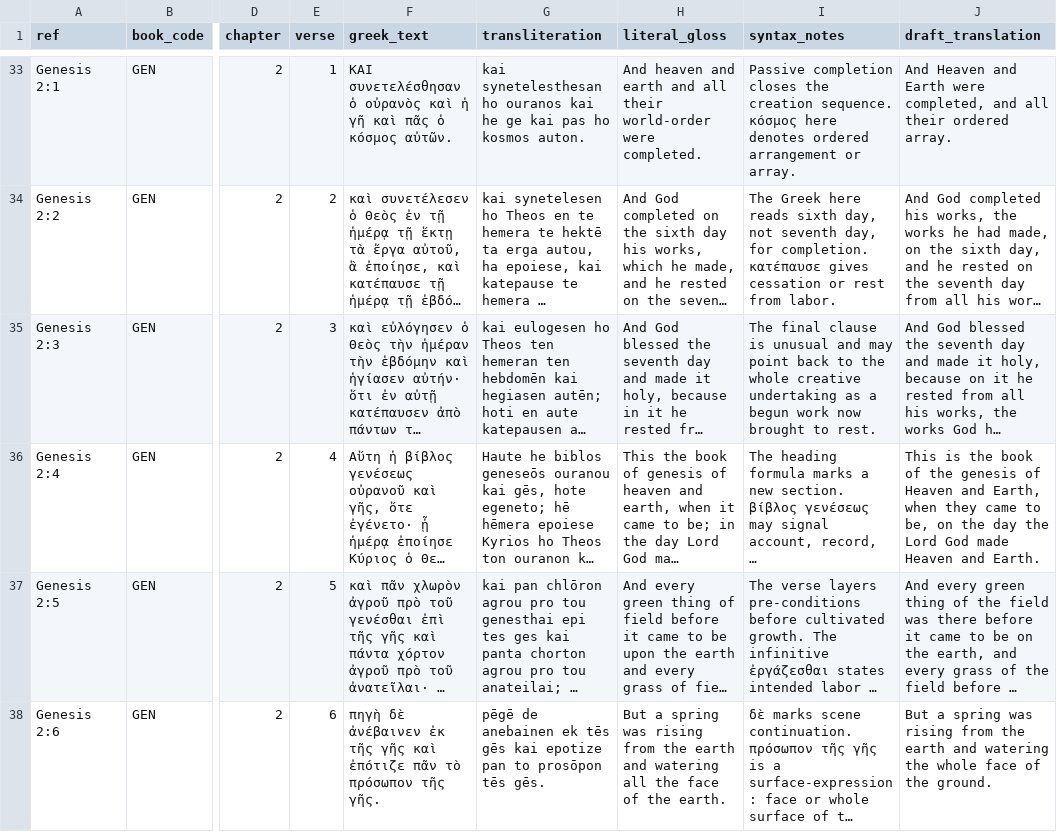
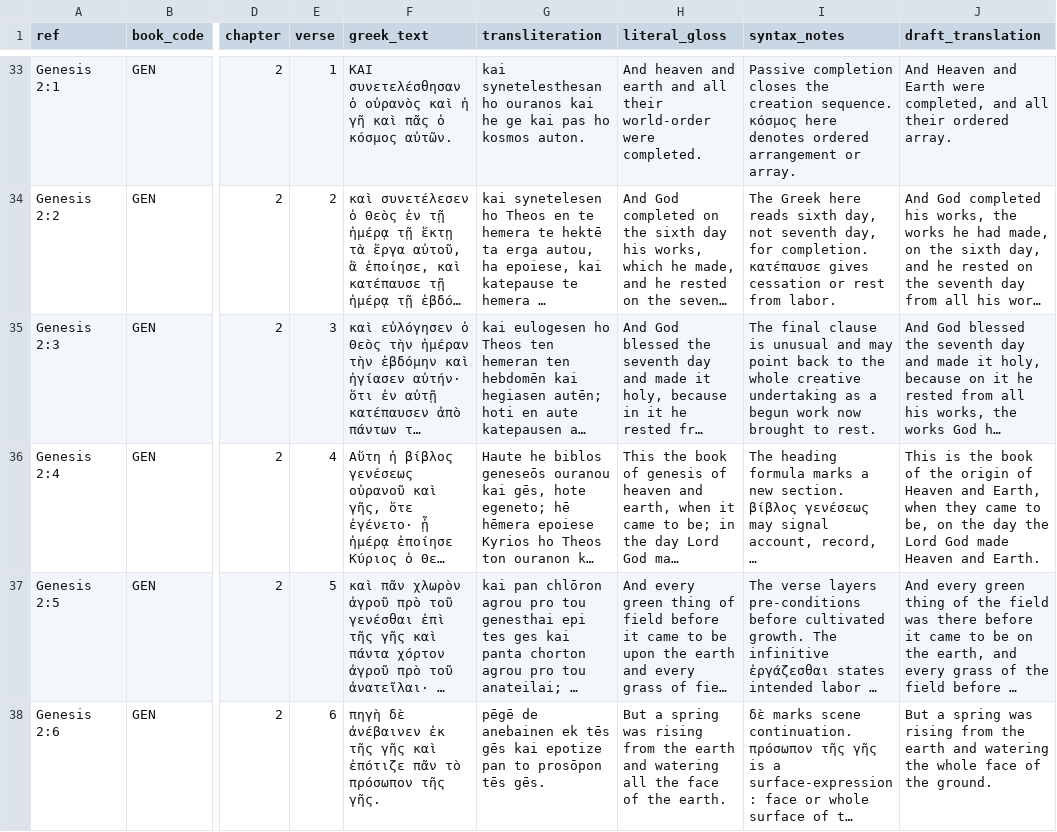
Before and after one commit to Biblejustin/LXX_Bible_Project, a CSV file: data/raw/lxx_greek/genesis_full.csv, drawn as a sheet; only a part is shown, gaps mark what is left out; long unchanged cells end in …; the diff covers the shown part only; the diff names each change by its address in the sheet, - before the commit and + after, or states it on an @@ line.

Commit message:
Draft Exodus 10-18 and add Brenton comparison workflow

```diff
--- a/data/raw/lxx_greek/genesis_full.csv
+++ b/data/raw/lxx_greek/genesis_full.csv
-J36 (draft_translation): …of the genesis of Heaven…
+J36 (draft_translation): …of the origin of Heaven…
```
Also changed, not shown: 4 edited cells elsewhere in this file, 14 other files.
